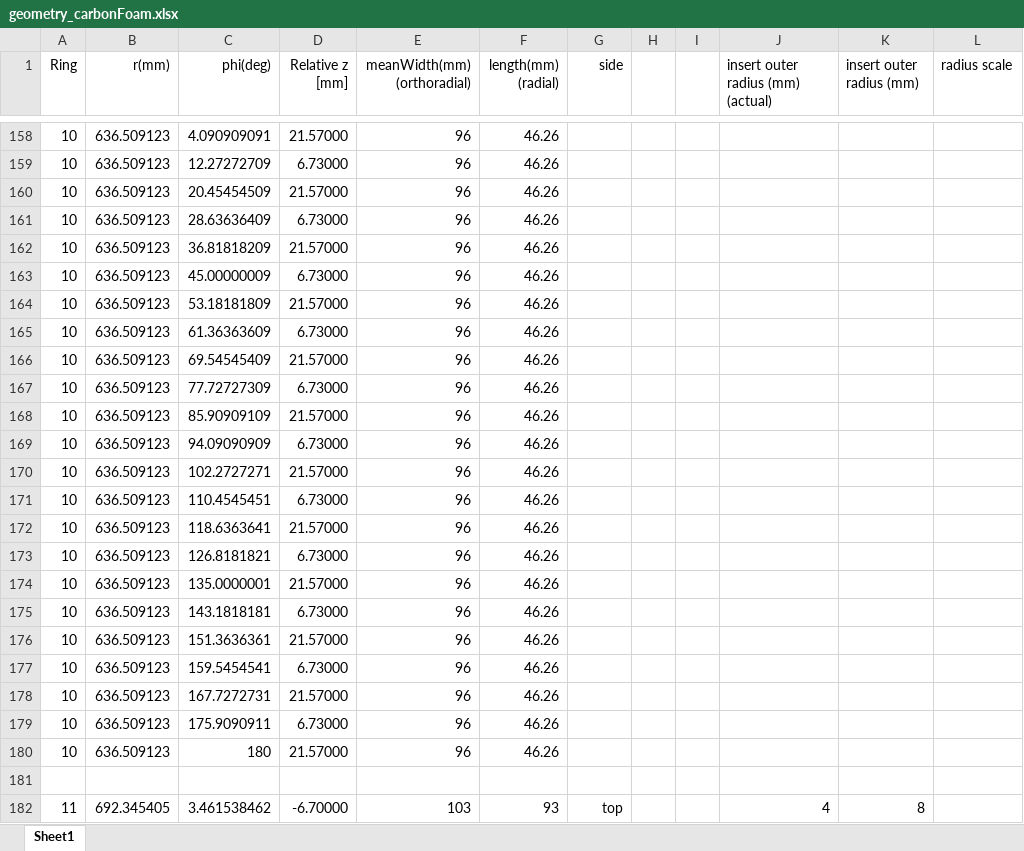
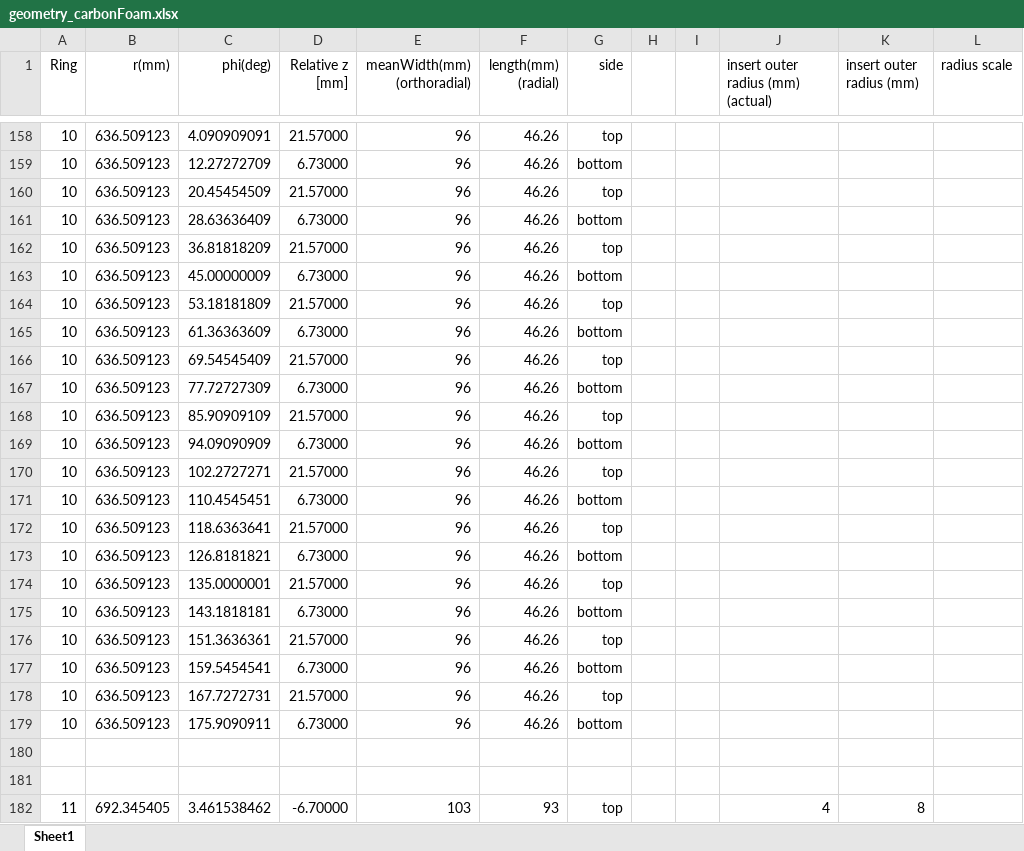
Before and after one commit to SohamBhattacharya/DESY_Phase2-OT_IR-setup_Analysis, an Excel workbook: data/geometry_carbonFoam.xlsx, sheet Sheet1, drawn as a sheet; only a part is shown, gaps mark what is left out; values as stored, in another font and other column widths than the file's, no borders; the diff covers the shown part only; the diff names each change by its address in the sheet, - before the commit and + after, or states it on an @@ line.

```diff
--- a/data/geometry_carbonFoam.xlsx (sheet Sheet1)
+++ b/data/geometry_carbonFoam.xlsx (sheet Sheet1)
-G158 (side): (empty)
+G158 (side): top
-G159 (side): (empty)
+G159 (side): bottom
-G160 (side): (empty)
+G160 (side): top
-G161 (side): (empty)
+G161 (side): bottom
-G162 (side): (empty)
+G162 (side): top
-G163 (side): (empty)
+G163 (side): bottom
-G164 (side): (empty)
+G164 (side): top
-G165 (side): (empty)
+G165 (side): bottom
-G166 (side): (empty)
+G166 (side): top
-G167 (side): (empty)
+G167 (side): bottom
-G168 (side): (empty)
+G168 (side): top
-G169 (side): (empty)
+G169 (side): bottom
-G170 (side): (empty)
+G170 (side): top
-G171 (side): (empty)
+G171 (side): bottom
-G172 (side): (empty)
+G172 (side): top
-G173 (side): (empty)
+G173 (side): bottom
-G174 (side): (empty)
+G174 (side): top
-G175 (side): (empty)
+G175 (side): bottom
-G176 (side): (empty)
+G176 (side): top
-G177 (side): (empty)
+G177 (side): bottom
-G178 (side): (empty)
+G178 (side): top
-G179 (side): (empty)
+G179 (side): bottom
-row 180: 10 | 636.509123 | 180 | 21.57000 | 96 | 46.26
+row 180: (empty)
```
Also changed, not shown: 121 added rows, 121 removed rows and 43 edited cells elsewhere in this sheet, 5 other files.
